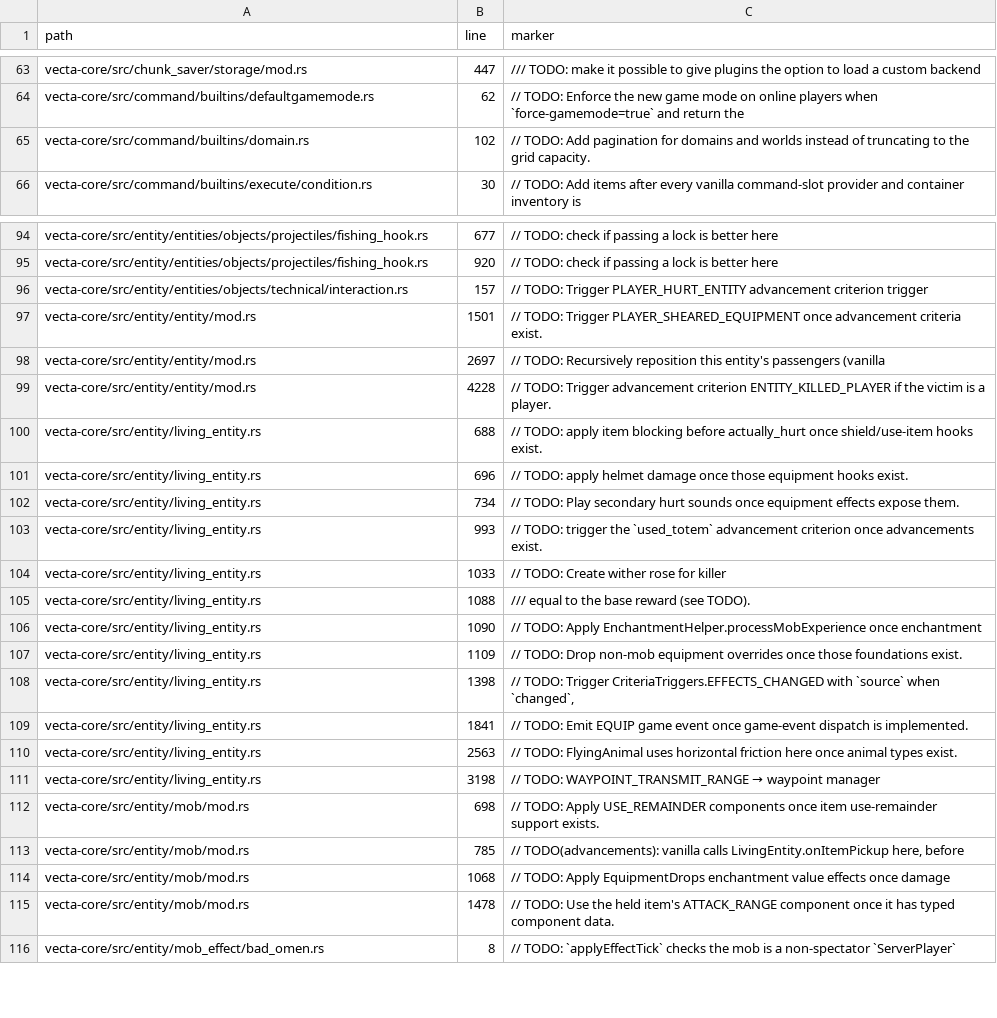
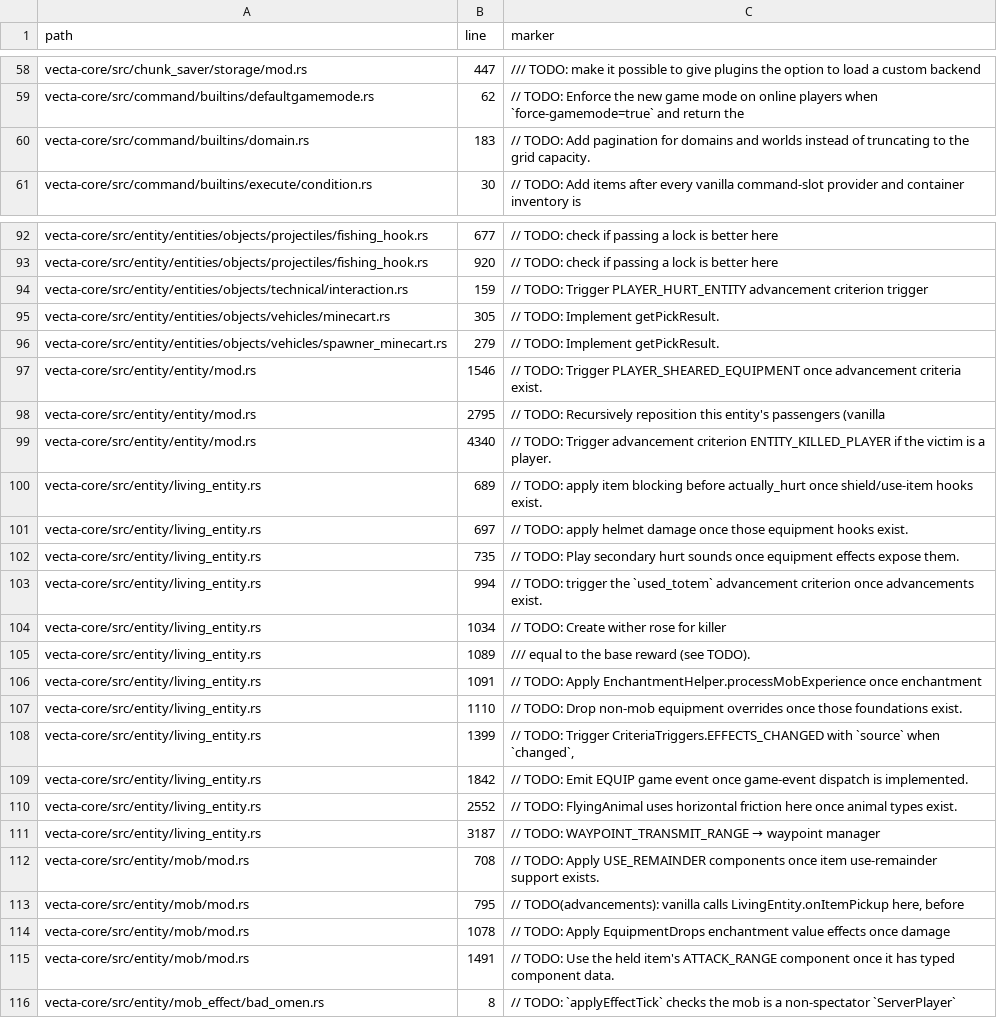
Before and after one commit to Daniiltoptl/VectaMC, a CSV file: planning/audit/source_markers.csv, drawn as a sheet; only a part is shown, gaps mark what is left out; the diff covers the shown part only.

```diff
--- a/planning/audit/source_markers.csv
+++ b/planning/audit/source_markers.csv
@@ -64,3 +59,3 @@ vecta-core/src/chunk_saver/storage/mod.rs,447,/// TODO: make it possible to give
 vecta-core/src/command/builtins/defaultgamemode.rs,62,// TODO: Enforce the new game mode on online players when `force-gamemode=true` and return the
-vecta-core/src/command/builtins/domain.rs,102,// TODO: Add pagination for domains and worlds instead of truncating to the grid capacity.
+vecta-core/src/command/builtins/domain.rs,183,// TODO: Add pagination for domains and worlds instead of truncating to the grid capacity.
 vecta-core/src/command/builtins/execute/condition.rs,30,// TODO: Add items after every vanilla command-slot provider and container inventory is
@@ -95,22 +93,24 @@ vecta-core/src/entity/entities/objects/projectiles/fishing_hook.rs,677,// TODO:
 vecta-core/src/entity/entities/objects/projectiles/fishing_hook.rs,920,// TODO: check if passing a lock is better here
-vecta-core/src/entity/entities/objects/technical/interaction.rs,157,// TODO: Trigger PLAYER_HURT_ENTITY advancement criterion trigger
-vecta-core/src/entity/entity/mod.rs,1501,// TODO: Trigger PLAYER_SHEARED_EQUIPMENT once advancement criteria exist.
-vecta-core/src/entity/entity/mod.rs,2697,// TODO: Recursively reposition this entity's passengers (vanilla
-vecta-core/src/entity/entity/mod.rs,4228,// TODO: Trigger advancement criterion ENTITY_KILLED_PLAYER if the victim is a player.
-vecta-core/src/entity/living_entity.rs,688,// TODO: apply item blocking before actually_hurt once shield/use-item hooks exist.
-vecta-core/src/entity/living_entity.rs,696,// TODO: apply helmet damage once those equipment hooks exist.
-vecta-core/src/entity/living_entity.rs,734,// TODO: Play secondary hurt sounds once equipment effects expose them.
-vecta-core/src/entity/living_entity.rs,993,// TODO: trigger the `used_totem` advancement criterion once advancements exist.
-vecta-core/src/entity/living_entity.rs,1033,// TODO: Create wither rose for killer
-vecta-core/src/entity/living_entity.rs,1088,/// equal to the base reward (see TODO).
-vecta-core/src/entity/living_entity.rs,1090,// TODO: Apply EnchantmentHelper.processMobExperience once enchantment
-vecta-core/src/entity/living_entity.rs,1109,// TODO: Drop non-mob equipment overrides once those foundations exist.
-vecta-core/src/entity/living_entity.rs,1398,"// TODO: Trigger CriteriaTriggers.EFFECTS_CHANGED with `source` when `changed`,"
-vecta-core/src/entity/living_entity.rs,1841,// TODO: Emit EQUIP game event once game-event dispatch is implemented.
-vecta-core/src/entity/living_entity.rs,2563,// TODO: FlyingAnimal uses horizontal friction here once animal types exist.
-vecta-core/src/entity/living_entity.rs,3198,// TODO: WAYPOINT_TRANSMIT_RANGE → waypoint manager
-vecta-core/src/entity/mob/mod.rs,698,// TODO: Apply USE_REMAINDER components once item use-remainder support exists.
-vecta-core/src/entity/mob/mod.rs,785,"// TODO(advancements): vanilla calls LivingEntity.onItemPickup here, before"
-vecta-core/src/entity/mob/mod.rs,1068,// TODO: Apply EquipmentDrops enchantment value effects once damage
-vecta-core/src/entity/mob/mod.rs,1478,// TODO: Use the held item's ATTACK_RANGE component once it has typed component data.
+vecta-core/src/entity/entities/objects/technical/interaction.rs,159,// TODO: Trigger PLAYER_HURT_ENTITY advancement criterion trigger
+vecta-core/src/entity/entities/objects/vehicles/minecart.rs,305,// TODO: Implement getPickResult.
+vecta-core/src/entity/entities/objects/vehicles/spawner_minecart.rs,279,// TODO: Implement getPickResult.
+vecta-core/src/entity/entity/mod.rs,1546,// TODO: Trigger PLAYER_SHEARED_EQUIPMENT once advancement criteria exist.
+vecta-core/src/entity/entity/mod.rs,2795,// TODO: Recursively reposition this entity's passengers (vanilla
+vecta-core/src/entity/entity/mod.rs,4340,// TODO: Trigger advancement criterion ENTITY_KILLED_PLAYER if the victim is a player.
+vecta-core/src/entity/living_entity.rs,689,// TODO: apply item blocking before actually_hurt once shield/use-item hooks exist.
+vecta-core/src/entity/living_entity.rs,697,// TODO: apply helmet damage once those equipment hooks exist.
+vecta-core/src/entity/living_entity.rs,735,// TODO: Play secondary hurt sounds once equipment effects expose them.
+vecta-core/src/entity/living_entity.rs,994,// TODO: trigger the `used_totem` advancement criterion once advancements exist.
+vecta-core/src/entity/living_entity.rs,1034,// TODO: Create wither rose for killer
+vecta-core/src/entity/living_entity.rs,1089,/// equal to the base reward (see TODO).
+vecta-core/src/entity/living_entity.rs,1091,// TODO: Apply EnchantmentHelper.processMobExperience once enchantment
+vecta-core/src/entity/living_entity.rs,1110,// TODO: Drop non-mob equipment overrides once those foundations exist.
+vecta-core/src/entity/living_entity.rs,1399,"// TODO: Trigger CriteriaTriggers.EFFECTS_CHANGED with `source` when `changed`,"
+vecta-core/src/entity/living_entity.rs,1842,// TODO: Emit EQUIP game event once game-event dispatch is implemented.
+vecta-core/src/entity/living_entity.rs,2552,// TODO: FlyingAnimal uses horizontal friction here once animal types exist.
+vecta-core/src/entity/living_entity.rs,3187,// TODO: WAYPOINT_TRANSMIT_RANGE → waypoint manager
+vecta-core/src/entity/mob/mod.rs,708,// TODO: Apply USE_REMAINDER components once item use-remainder support exists.
+vecta-core/src/entity/mob/mod.rs,795,"// TODO(advancements): vanilla calls LivingEntity.onItemPickup here, before"
+vecta-core/src/entity/mob/mod.rs,1078,// TODO: Apply EquipmentDrops enchantment value effects once damage
+vecta-core/src/entity/mob/mod.rs,1491,// TODO: Use the held item's ATTACK_RANGE component once it has typed component data.
 vecta-core/src/entity/mob_effect/bad_omen.rs,8,// TODO: `applyEffectTick` checks the mob is a non-spectator `ServerPlayer`
```
Also changed, not shown: 6 added rows, 13 removed rows and 44 edited cells elsewhere in this file, planning/audit/block_entities.csv, planning/audit/objects.csv, 6 other files.
